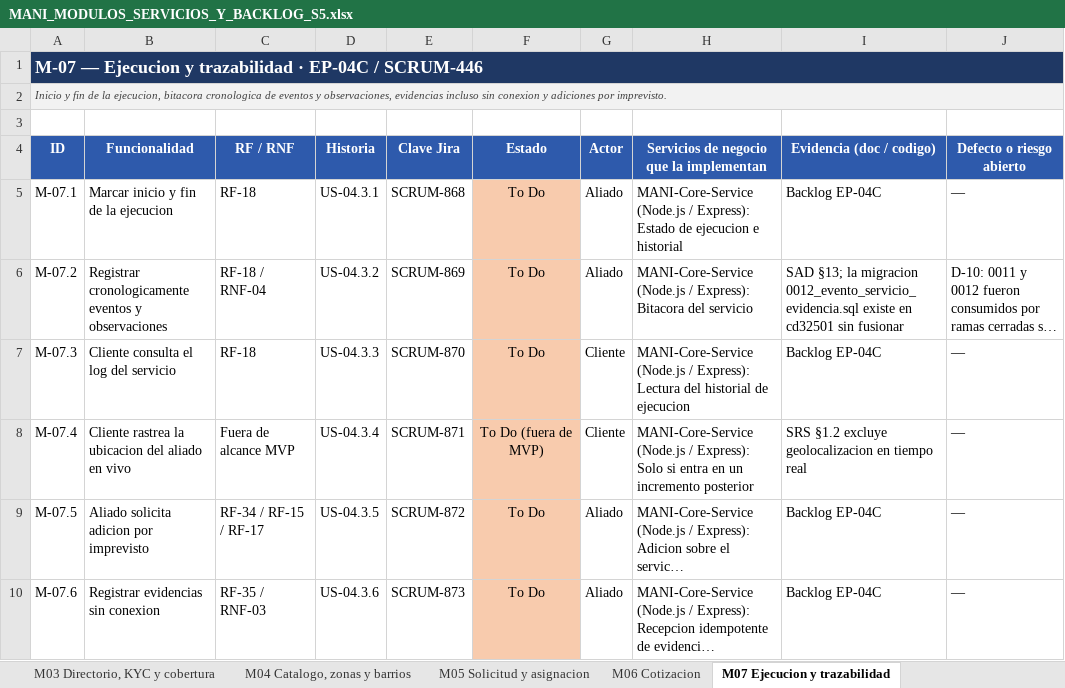
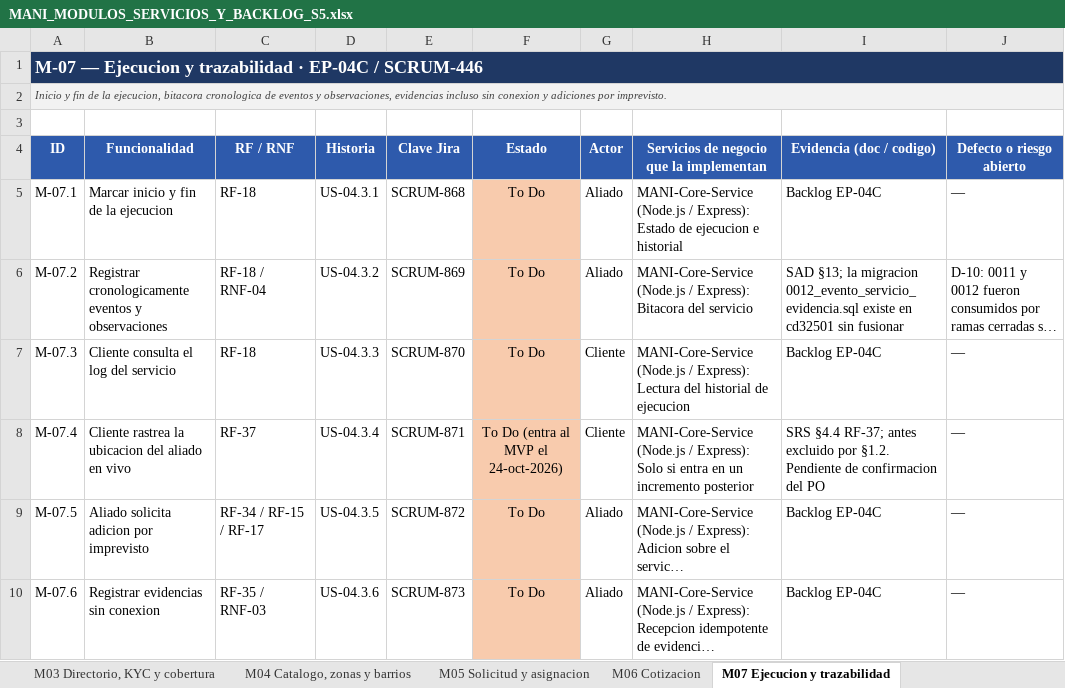
Before and after one commit to Trama-AS/MANI-docs, an Excel workbook: wiki/05-backlog/MANI_MODULOS_SERVICIOS_Y_BACKLOG_S5.xlsx, sheet M07 Ejecucion y trazabilidad, drawn as a sheet; long unchanged cells end in …; values as stored, in another font and other column widths than the file's, no borders; the diff names each change by its address in the sheet, - before the commit and + after, or states it on an @@ line.

```diff
--- a/wiki/05-backlog/MANI_MODULOS_SERVICIOS_Y_BACKLOG_S5.xlsx (sheet M07 Ejecucion y trazabilidad)
+++ b/wiki/05-backlog/MANI_MODULOS_SERVICIOS_Y_BACKLOG_S5.xlsx (sheet M07 Ejecucion y trazabilidad)
-C8 (RF / RNF): Fuera de alcance MVP
+C8 (RF / RNF): RF-37
-F8 (Estado): To Do (fuera de MVP)
+F8 (Estado): To Do (entra al MVP el 24-oct-2026)
-I8 (Evidencia (doc / codigo)): SRS §1.2 excluye geolocalizacion en tiempo real
+I8 (Evidencia (doc / codigo)): SRS §4.4 RF-37; antes excluido por §1.2. Pendiente de confirmacion del PO
```
Also changed, not shown: sheet 24 Sprint 5 por modulo, sheet 12 Backlog S5 resumen, 5 other files.
